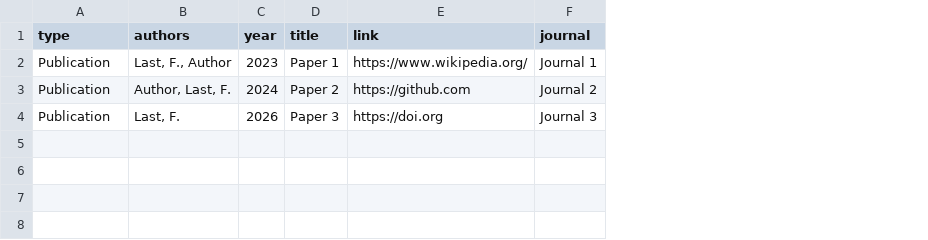
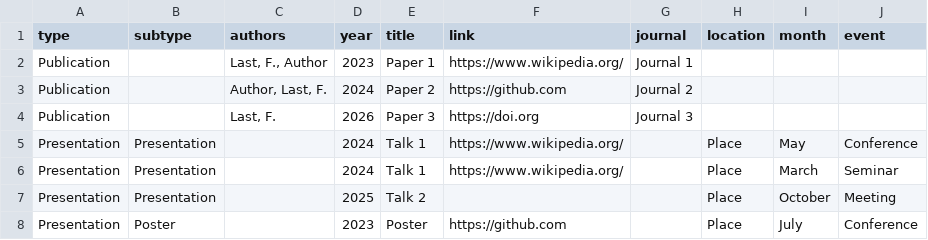
Before and after one commit to ngalanter/academic-website-template, a CSV file: sample_content.csv, drawn as a sheet; the diff names each change by its address in the sheet, - before the commit and + after, or states it on an @@ line.

Commit message:
added functions to auto_update.R
added updating of presentations and posters on cv and modified other functions as needed

```diff
--- a/sample_content.csv
+++ b/sample_content.csv
+column B (subtype), empty
+column H (location), empty
+column I (month), empty
+column J (event), empty
+row 5: Presentation | Presentation |  | 2024 | Talk 1 | https://www.wikipedia.org/ |  | Place | May | Conference
+row 6: Presentation | Presentation |  | 2024 | Talk 1 | https://www.wikipedia.org/ |  | Place | March | Seminar
+row 7: Presentation | Presentation |  | 2025 | Talk 2 |  |  | Place | October | Meeting
+row 8: Presentation | Poster |  | 2023 | Poster | https://github.com |  | Place | July | Conference
```
Also changed, not shown: 8 other files.
